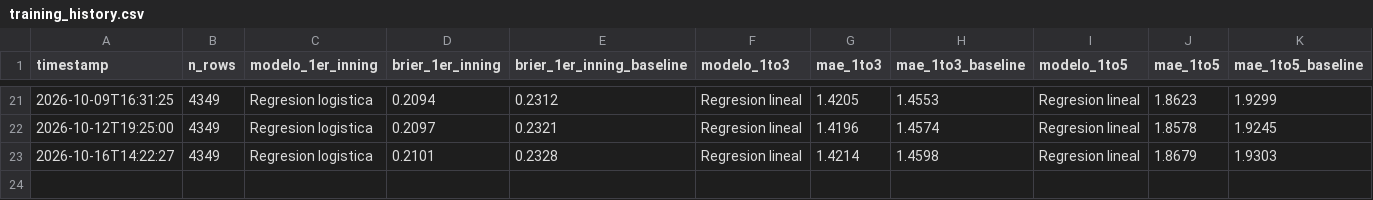
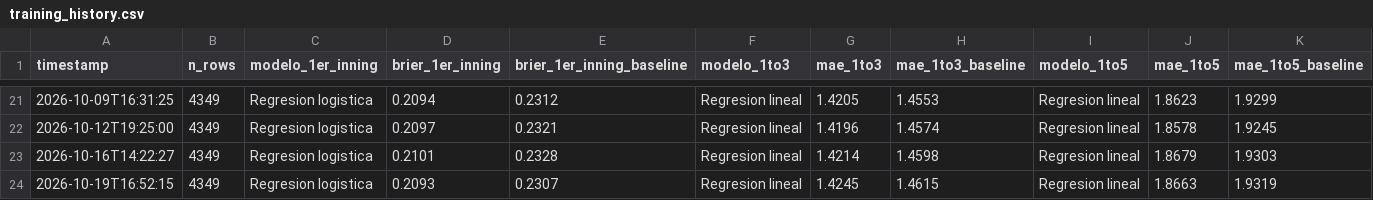
Before and after one commit to BrandonPalmaJobs/apuestas-mlb, a CSV file: training_history.csv, drawn as a sheet; only a part is shown, gaps mark what is left out.

```diff
--- a/training_history.csv
+++ b/training_history.csv
@@ -23 +23,2 @@ timestamp,n_rows,modelo_1er_inning,brier_1er_inning,brier_1er_inning_baseline,mo
 2026-10-16T14:22:27,4349,Regresion logistica,0.2101,0.2328,Regresion lineal,1.4214,1.4598,Regresion lineal,1.8679,1.9303
+2026-10-19T16:52:15,4349,Regresion logistica,0.2093,0.2307,Regresion lineal,1.4245,1.4615,Regresion lineal,1.8663,1.9319
```
Also changed, not shown: training_history_matchup.csv, 13 other files.
